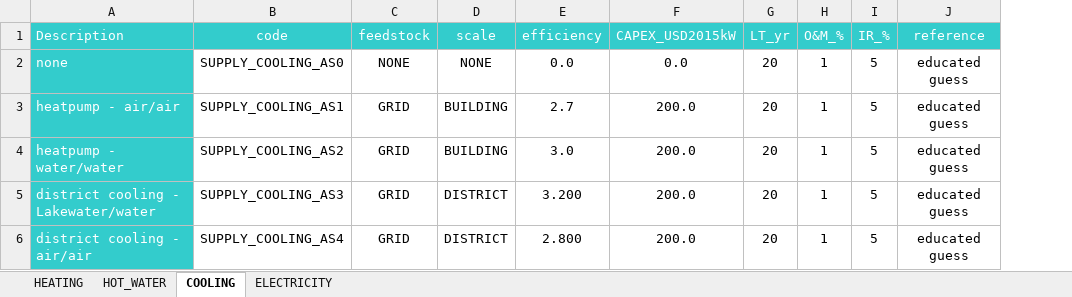
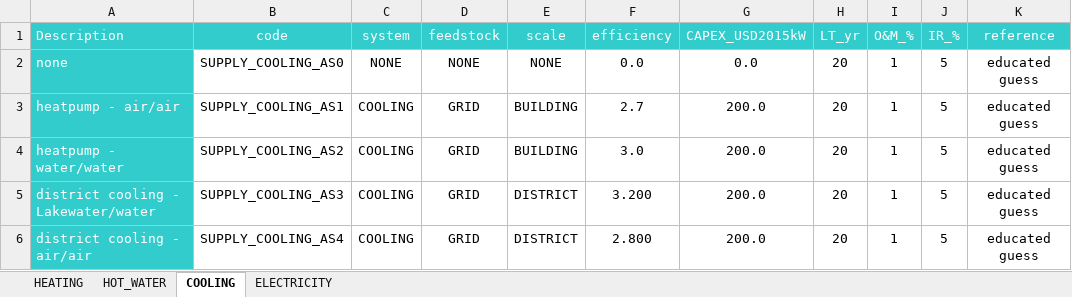
Before and after one commit to architecture-building-systems/CityEnergyAnalyst, an Excel workbook: cea/databases/CH/assemblies/SUPPLY.xlsx, sheet COOLING, drawn as a sheet; values as stored, in another font and other column widths than the file's, no borders; the diff names each change by its address in the sheet, - before the commit and + after, or states it on an @@ line.

```diff
--- a/cea/databases/CH/assemblies/SUPPLY.xlsx (sheet COOLING)
+++ b/cea/databases/CH/assemblies/SUPPLY.xlsx (sheet COOLING)
+column C (system), rows 2-6: NONE | COOLING | COOLING | COOLING | COOLING
```
Also changed, not shown: cea/databases/CH/archetypes/CONSTRUCTION_STANDARD.xlsx, cea/databases/CH/archetypes/use_types/USE_TYPE_PROPERTIES.xlsx, 2 other files.
